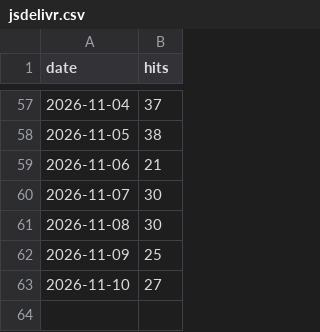
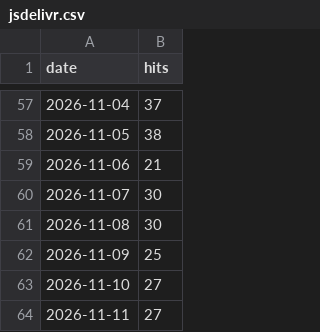
Before and after one commit to fauzulkc/circle-lens, a CSV file: jsdelivr.csv, drawn as a sheet; only a part is shown, gaps mark what is left out.

```diff
--- a/jsdelivr.csv
+++ b/jsdelivr.csv
@@ -63 +63,2 @@ date,hits
 2026-11-10,27
+2026-11-11,27
```
Also changed, not shown: npm.csv, releases.csv, 2 other files.
